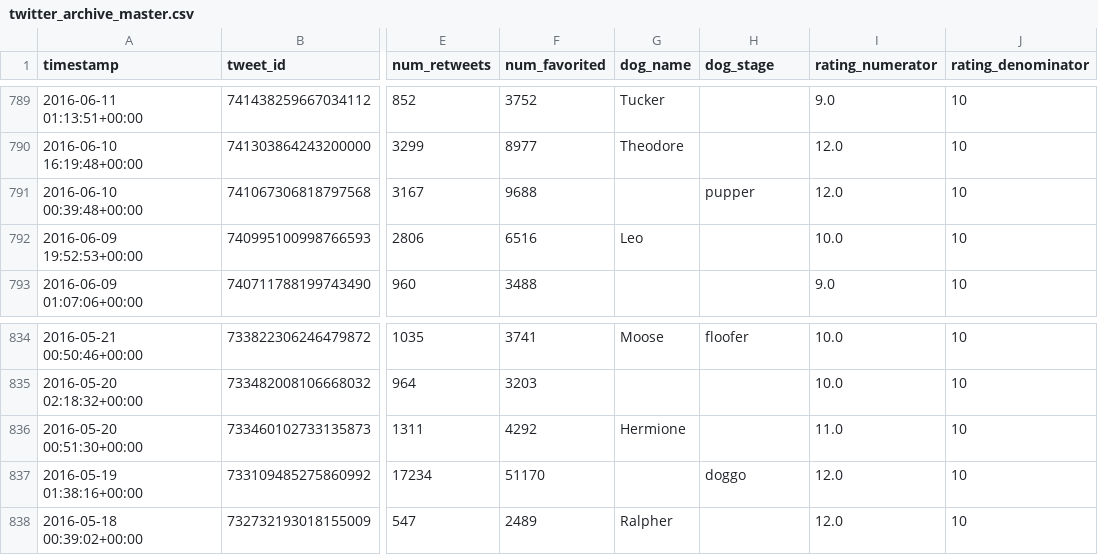
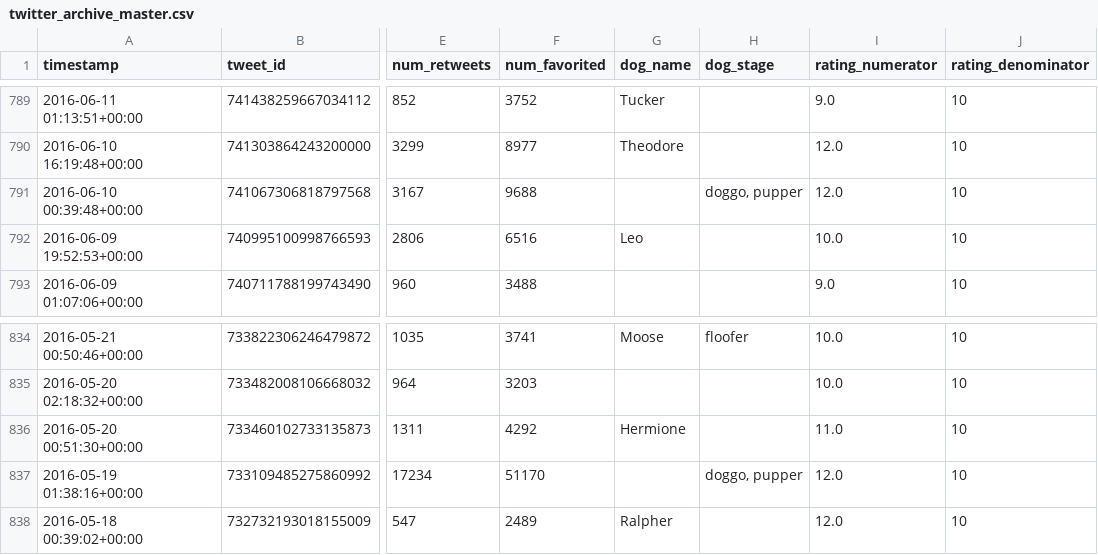
Before and after one commit to BeRT2me/BeRTs_Udacity_WeRateDogs, a CSV file: twitter_archive_master.csv, drawn as a sheet; only a part is shown, gaps mark what is left out; the diff covers the shown part only; the diff names each change by its address in the sheet, - before the commit and + after, or states it on an @@ line.

```diff
--- a/twitter_archive_master.csv
+++ b/twitter_archive_master.csv
-H791 (dog_stage): pupper
+H791 (dog_stage): doggo, pupper
-H837 (dog_stage): doggo
+H837 (dog_stage): doggo, pupper
```
Also changed, not shown: 10 edited cells elsewhere in this file, 2 other files.
